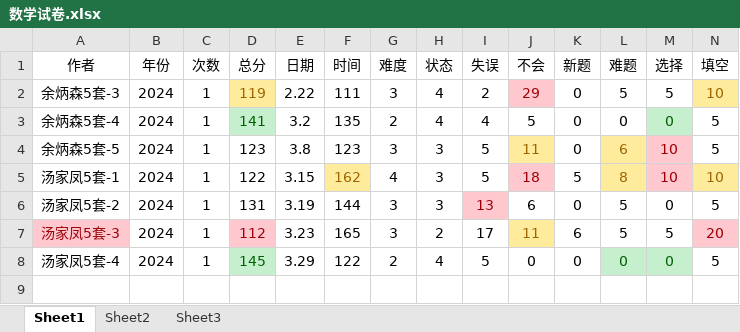
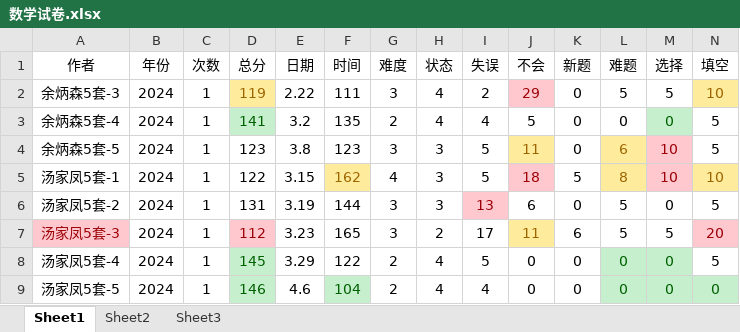
Before and after one commit to virtualxiaoman/kaoyan, an Excel workbook: data/数学试卷.xlsx, sheet Sheet1, drawn as a sheet; only a part is shown; values as stored, in another font and other column widths than the file's, no borders; rows hold the shown columns only; the diff names each change by its address in the sheet, - before the commit and + after, or states it on an @@ line.

```diff
--- a/data/数学试卷.xlsx (sheet Sheet1)
+++ b/data/数学试卷.xlsx (sheet Sheet1)
+row 9: 汤家凤5套-5 | 2024 | 1 | 146 | 4.6 | 104 | 2 | 4 | 4 | 0 | 0 | 0 | 0 | 0
```
Also changed, not shown: 2 other files.
